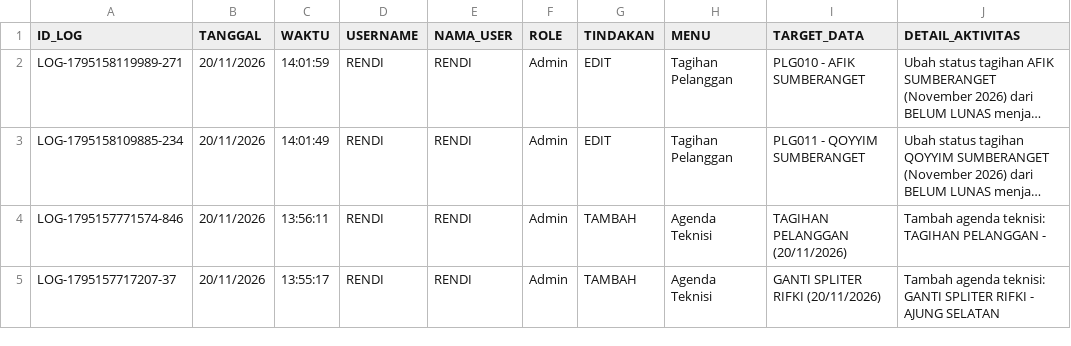
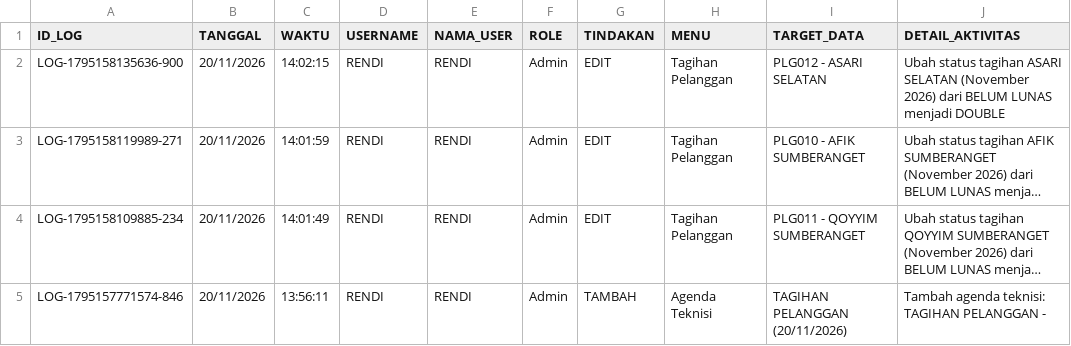
Before and after one commit to ilyasajha5-cpu/like-billing, a CSV file: database_riwayat_aktivitas.csv, drawn as a sheet; only a part is shown; the shorter side is filled out with more unchanged rows; long unchanged cells end in …; the diff names each change by its address in the sheet, - before the commit and + after, or states it on an @@ line.

Commit message:
Fast-Sync database_riwayat_aktivitas.csv

```diff
--- a/database_riwayat_aktivitas.csv
+++ b/database_riwayat_aktivitas.csv
+row 2: LOG-1795158135636-900 | 20/11/2026 | 14:02:15 | RENDI | RENDI | Admin | EDIT | Tagihan Pelanggan | PLG012 - ASARI SELATAN | Ubah status tagihan ASARI SELATAN (November 2026) dari BELUM LUNAS menjadi DOUBLE
```
